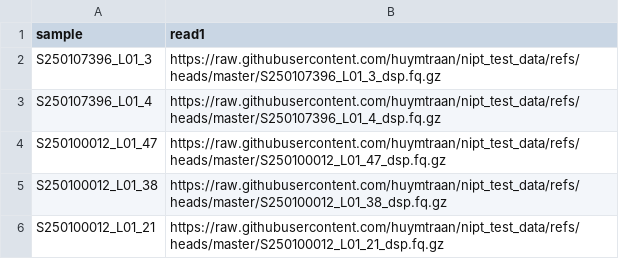
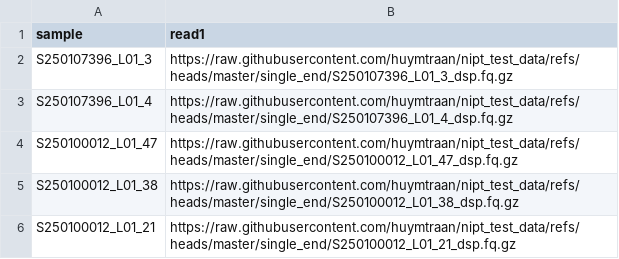
Before and after one commit to huymtraan/nipt_test_data, a CSV file: test.csv, drawn as a sheet.

Commit message:
update path

```diff
--- a/test.csv
+++ b/test.csv
@@ -1,6 +1,6 @@
 sample,read1
-S250107396_L01_3,https://raw.githubusercontent.com/huymtraan/nipt_test_data/refs/heads/master/S250107396_L01_3_dsp.fq.gz
-S250107396_L01_4,https://raw.githubusercontent.com/huymtraan/nipt_test_data/refs/heads/master/S250107396_L01_4_dsp.fq.gz
-S250100012_L01_47,https://raw.githubusercontent.com/huymtraan/nipt_test_data/refs/heads/master/S250100012_L01_47_dsp.fq.gz
-S250100012_L01_38,https://raw.githubusercontent.com/huymtraan/nipt_test_data/refs/heads/master/S250100012_L01_38_dsp.fq.gz
-S250100012_L01_21,https://raw.githubusercontent.com/huymtraan/nipt_test_data/refs/heads/master/S250100012_L01_21_dsp.fq.gz
+S250107396_L01_3,https://raw.githubusercontent.com/huymtraan/nipt_test_data/refs/heads/master/single_end/S250107396_L01_3_dsp.fq.gz
+S250107396_L01_4,https://raw.githubusercontent.com/huymtraan/nipt_test_data/refs/heads/master/single_end/S250107396_L01_4_dsp.fq.gz
+S250100012_L01_47,https://raw.githubusercontent.com/huymtraan/nipt_test_data/refs/heads/master/single_end/S250100012_L01_47_dsp.fq.gz
+S250100012_L01_38,https://raw.githubusercontent.com/huymtraan/nipt_test_data/refs/heads/master/single_end/S250100012_L01_38_dsp.fq.gz
+S250100012_L01_21,https://raw.githubusercontent.com/huymtraan/nipt_test_data/refs/heads/master/single_end/S250100012_L01_21_dsp.fq.gz
```
